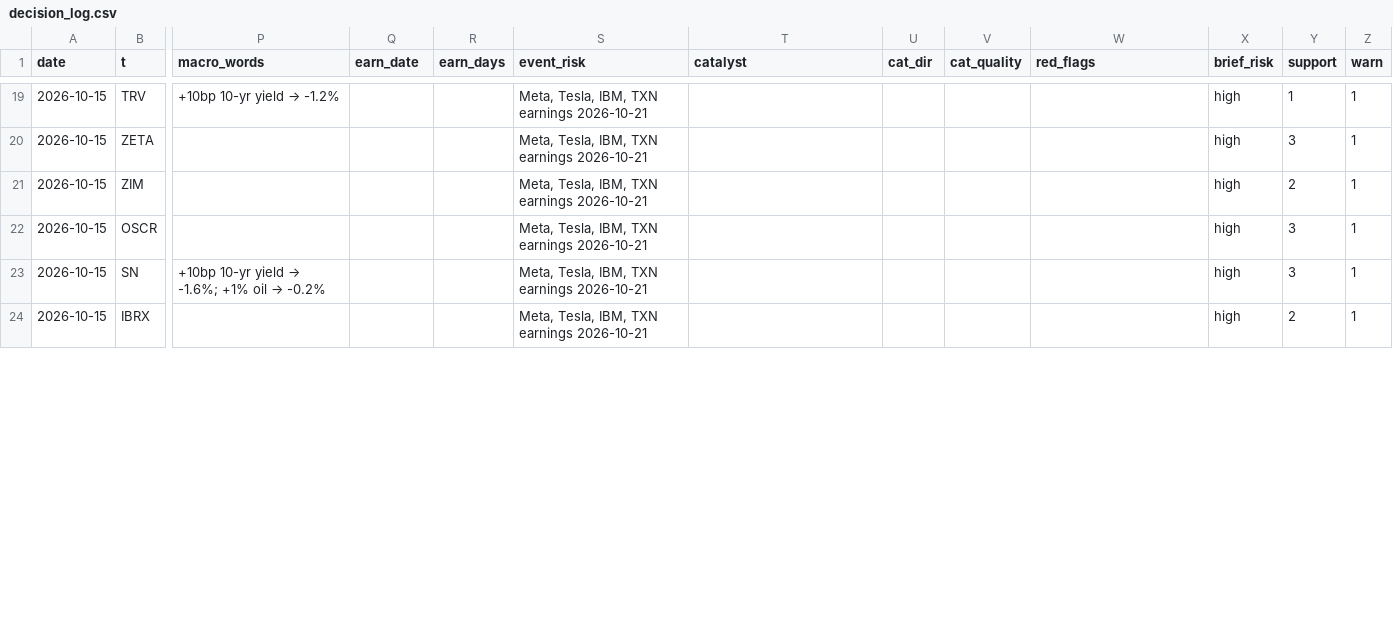
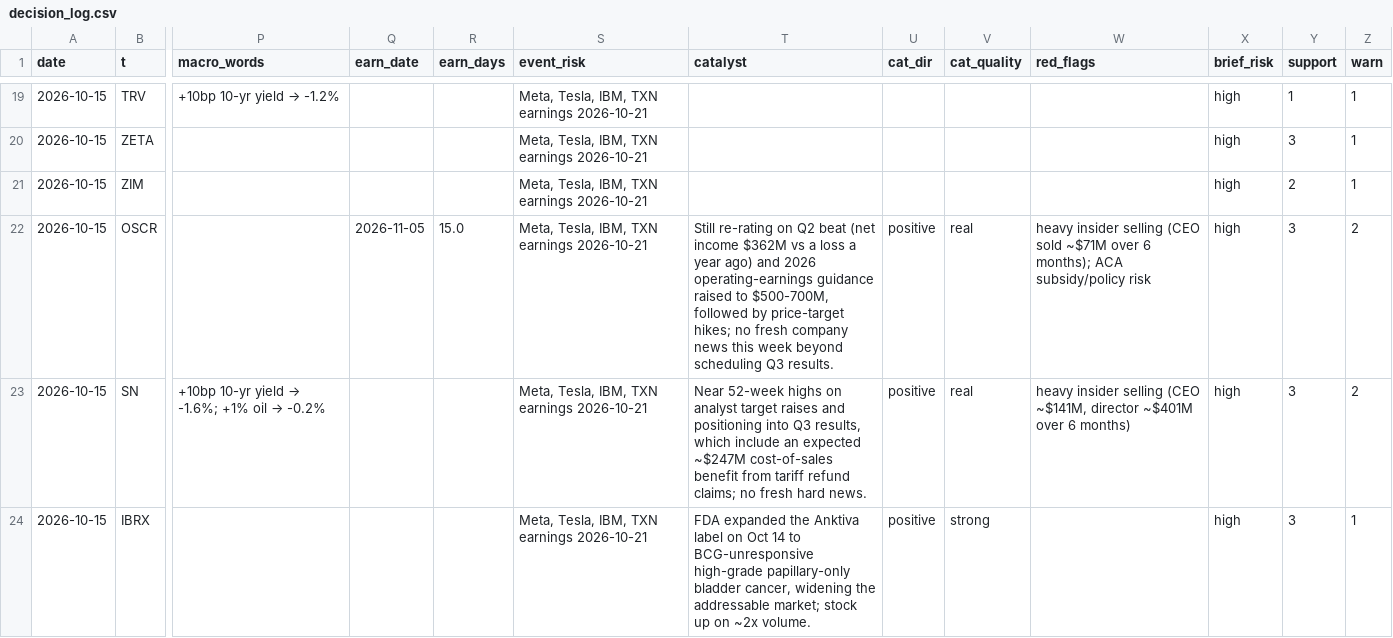
Before and after one commit to az123-stack/breadth-monitor, a CSV file: data/decision_log.csv, drawn as a sheet; only a part is shown, gaps mark what is left out; the diff covers the shown part only; the diff names each change by its address in the sheet, - before the commit and + after, or states it on an @@ line.

Commit message:
Agent input: catalysts

```diff
--- a/data/decision_log.csv
+++ b/data/decision_log.csv
-Q22 (earn_date): (empty)
+Q22 (earn_date): 2026-11-05
-R22 (earn_days): (empty)
+R22 (earn_days): 15.0
-T22 (catalyst): (empty)
+T22 (catalyst): Still re-rating on Q2 beat (net income $362M vs a loss a year ago) and 2026 operating-earnings guidance raised to $500-700M, followed by price-target hikes; no fresh company news this week beyond scheduling Q3 results.
-U22:U24 (cat_dir): (empty)
+U22:U24 (cat_dir): positive
-V22:V23 (cat_quality): (empty)
+V22:V23 (cat_quality): real
-W22 (red_flags): (empty)
+W22 (red_flags): heavy insider selling (CEO sold ~$71M over 6 months); ACA subsidy/policy risk
-Z22:Z23 (warn): 1
+Z22:Z23 (warn): 2
-T23 (catalyst): (empty)
+T23 (catalyst): Near 52-week highs on analyst target raises and positioning into Q3 results, which include an expected ~$247M cost-of-sales benefit from tariff refund claims; no fresh hard news.
-W23 (red_flags): (empty)
+W23 (red_flags): heavy insider selling (CEO ~$141M, director ~$401M over 6 months)
-T24 (catalyst): (empty)
+T24 (catalyst): FDA expanded the Anktiva label on Oct 14 to BCG-unresponsive high-grade papillary-only bladder cancer, widening the addressable market; stock up on ~2x volume.
-V24 (cat_quality): (empty)
+V24 (cat_quality): strong
-Y24 (support): 2
+Y24 (support): 3
```
Also changed, not shown: 61 edited cells elsewhere in this file, 4 other files.
